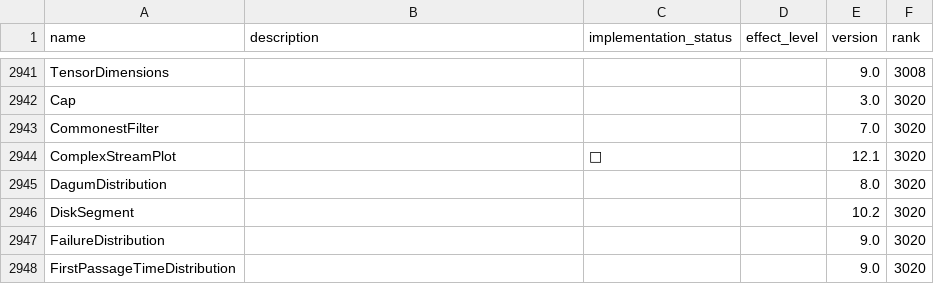
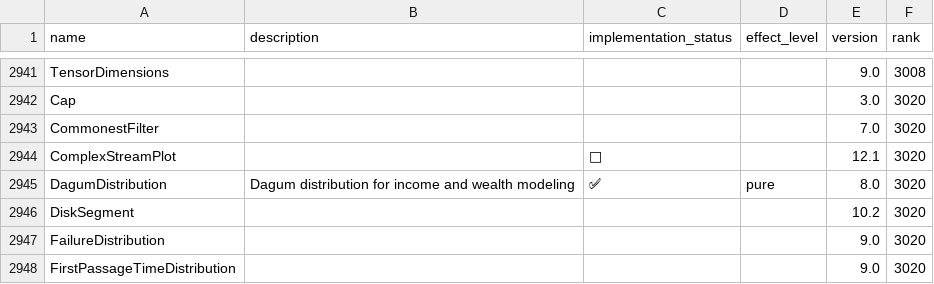
Before and after one commit to ad-si/Woxi, a CSV file: functions.csv, drawn as a sheet; only a part is shown, gaps mark what is left out.

Commit message:
Implement DagumDistribution with PDF, Mean, and Variance
DagumDistribution[p, a, b] models income/wealth distributions. Supports
PDF evaluation, Mean and Variance using Gamma function expressions.
Also marks several infeasible functions as not implementable.

```diff
--- a/functions.csv
+++ b/functions.csv
@@ -2944,3 +2944,3 @@ CommonestFilter,,,,7.0,3020
 ComplexStreamPlot,,🚫,,12.1,3020
-DagumDistribution,,,,8.0,3020
+DagumDistribution,Dagum distribution for income and wealth modeling,✅,pure,8.0,3020
 DiskSegment,,,,10.2,3020
```
Also changed, not shown: 3 other files.
